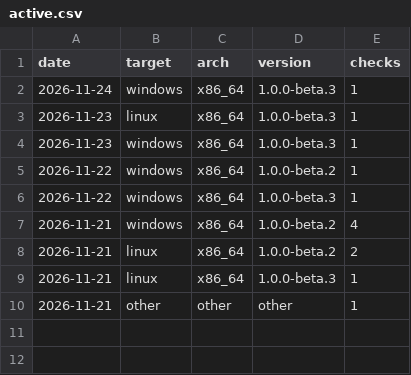
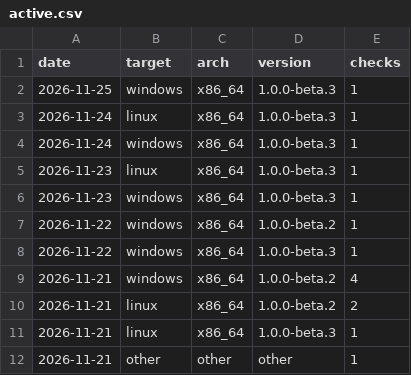
Before and after one commit to coderzonebd/whoosh-download-manager, a CSV file: active.csv, drawn as a sheet.

```diff
--- a/active.csv
+++ b/active.csv
@@ -1,2 +1,4 @@
 date,target,arch,version,checks
+2026-11-25,windows,x86_64,1.0.0-beta.3,1
+2026-11-24,linux,x86_64,1.0.0-beta.3,1
 2026-11-24,windows,x86_64,1.0.0-beta.3,1
```
Also changed, not shown: downloads.csv, 1 other file.
